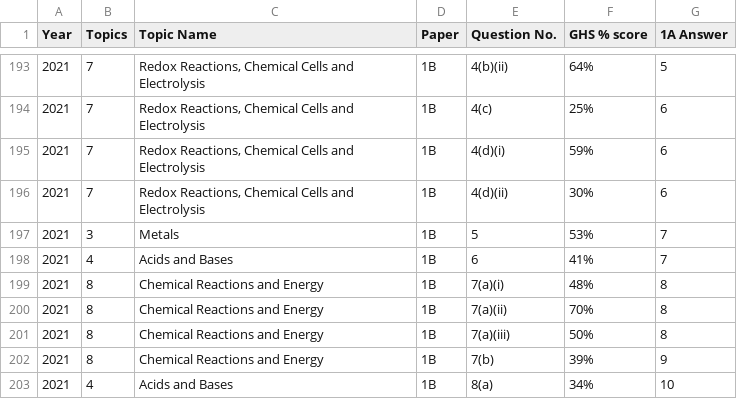
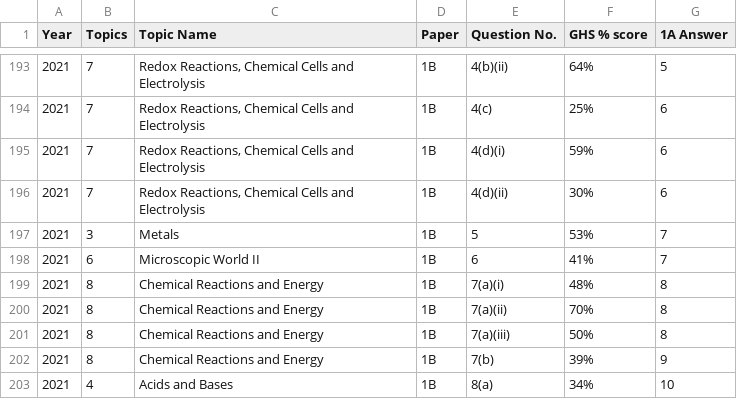
Before and after one commit to crlghs/chemmonster.github.io, a CSV file: MOCK_21to25_verfied_data.csv, drawn as a sheet; only a part is shown, gaps mark what is left out.

```diff
--- a/MOCK_21to25_verfied_data.csv
+++ b/MOCK_21to25_verfied_data.csv
@@ -197,3 +197,3 @@ Year,Topics,Topic Name,Paper,Question No.,GHS % score,1A Answer
 2021,3,Metals,1B,5,53%,7
-2021,4,Acids and Bases,1B,6,41%,7
+2021,6,Microscopic World II,1B,6,41%,7
 2021,8,Chemical Reactions and Energy,1B,7(a)(i),48%,8
```
Also changed, not shown: 1 other file.
